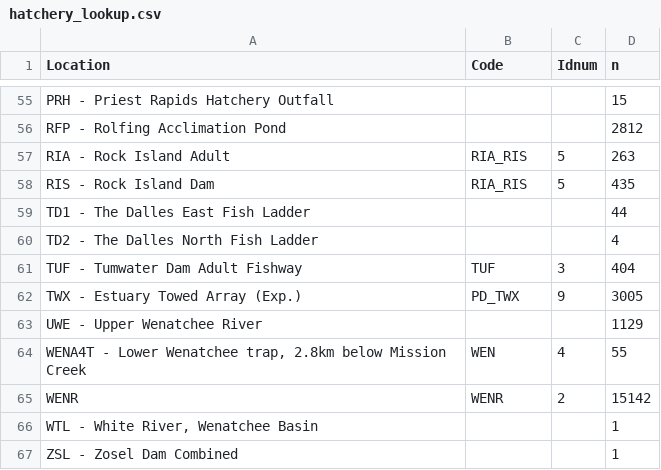
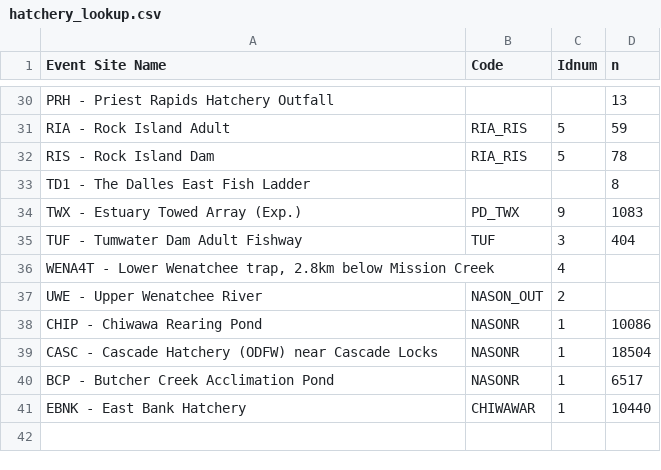
Before and after one commit to bchasco/MS, a CSV file: data/hatchery_lookup.csv, drawn as a sheet; only a part is shown, gaps mark what is left out; removed rows and columns are numbered as before the commit, all else as after; the diff covers the shown part only; the diff names each change by its address in the sheet, - before the commit and + after, or states it on an @@ line.

```diff
--- a/data/hatchery_lookup.csv
+++ b/data/hatchery_lookup.csv
-A1: Location
+A1: Event Site Name
-D30 (n): 15
+D30 (n): 13
-row 56: RFP - Rolfing Acclimation Pond |  |  | 2812
-D31 (n): 263
+D31 (n): 59
-D32 (n): 435
+D32 (n): 78
-D33 (n): 44
+D33 (n): 8
-row 60: TD2 - The Dalles North Fish Ladder |  |  | 4
+row 34: TWX - Estuary Towed Array (Exp.) | PD_TWX | 9 | 1083
-row 62: TWX - Estuary Towed Array (Exp.) | PD_TWX | 9 | 3005
-row 63: UWE - Upper Wenatchee River |  |  | 1129
-B36 (Code): WEN
+B36 (Code): (empty)
-D36 (n): 55
+D36 (n): (empty)
-row 65: WENR | WENR | 2 | 15142
-row 66: WTL - White River, Wenatchee Basin |  |  | 1
-row 67: ZSL - Zosel Dam Combined |  |  | 1
+row 37: UWE - Upper Wenatchee River | NASON_OUT | 2
+row 38: CHIP - Chiwawa Rearing Pond | NASONR | 1 | 10086
+row 39: CASC - Cascade Hatchery (ODFW) near Cascade Locks | NASONR | 1 | 18504
+row 40: BCP - Butcher Creek Acclimation Pond | NASONR | 1 | 6517
+row 41: EBNK - East Bank Hatchery | CHIWAWAR | 1 | 10440
```
Also changed, not shown: 2 added rows, 27 removed rows and 44 edited cells elsewhere in this file, 20 other files.
